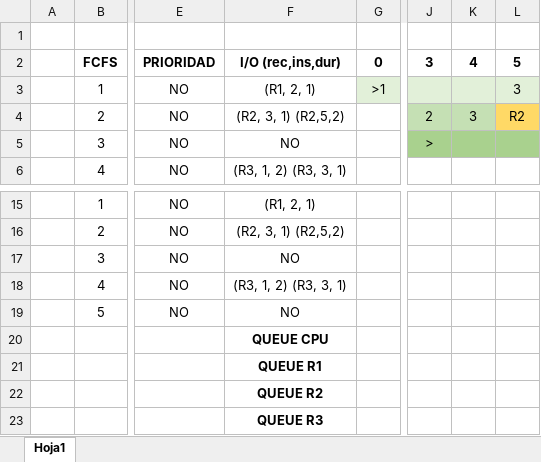
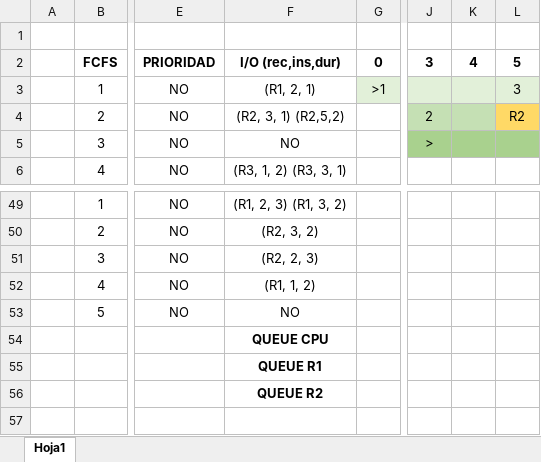
Before and after one commit to JoaquinManuelGonzalez/iso_2023, an Excel workbook: practicas_resueltas/diagramas_de_gantt/ejercicio_10_tp4.xlsx, sheet Hoja1, drawn as a sheet; only a part is shown, gaps mark what is left out; values as stored, in another font and other column widths than the file's, no borders; removed rows and columns are numbered as before the commit, all else as after; rows hold the shown columns only; the diff covers the shown part only; the diff names each change by its address in the sheet, - before the commit and + after, or states it on an @@ line.

```diff
--- a/practicas_resueltas/diagramas_de_gantt/ejercicio_10_tp4.xlsx (sheet Hoja1)
+++ b/practicas_resueltas/diagramas_de_gantt/ejercicio_10_tp4.xlsx (sheet Hoja1)
-K4: 3
+K4: (empty)
-F49: (R1, 2, 1)
+F49: (R1, 2, 3) (R1, 3, 2)
-F50: (R2, 3, 1) (R2,5,2)
+F50: (R2, 3, 2)
-F51: NO
+F51: (R2, 2, 3)
-F52: (R3, 1, 2) (R3, 3, 1)
+F52: (R1, 1, 2)
-row 23:  |  |  | QUEUE R3
```
Also changed, not shown: 34 added rows and 3 edited cells elsewhere in this sheet, 4 other files.
